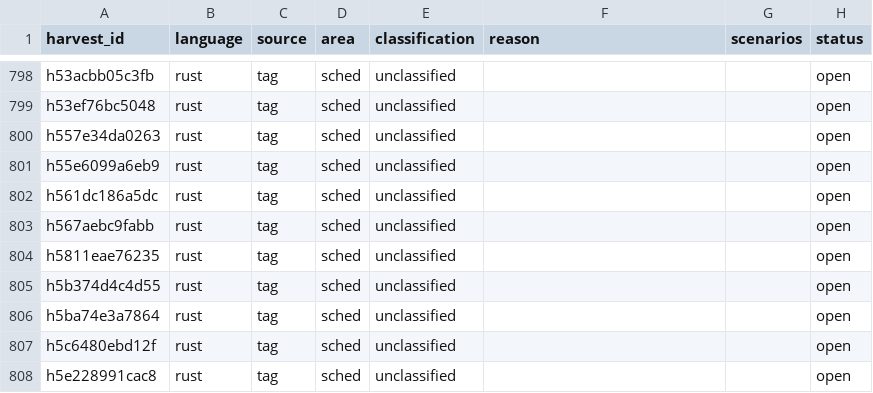
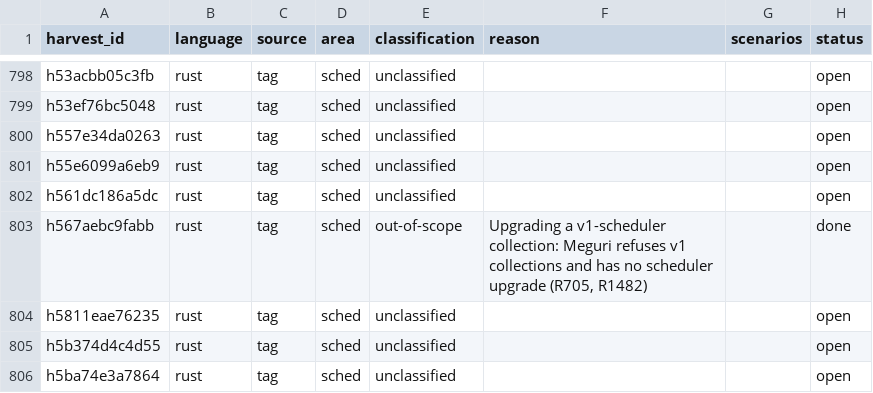
Before and after one commit to antoinefink/meguri, a CSV file: conformance/catalog/harvest.csv, drawn as a sheet; only a part is shown, gaps mark what is left out; the shorter side is filled out with more unchanged rows.

```diff
--- a/conformance/catalog/harvest.csv
+++ b/conformance/catalog/harvest.csv
@@ -802,3 +802,3 @@ h55e6099a6eb9,rust,tag,sched,unclassified,,,open
 h561dc186a5dc,rust,tag,sched,unclassified,,,open
-h567aebc9fabb,rust,tag,sched,unclassified,,,open
+h567aebc9fabb,rust,tag,sched,out-of-scope,"Upgrading a v1-scheduler collection: Meguri refuses v1 collections and has no scheduler upgrade (R705, R1482)",,done
 h5811eae76235,rust,tag,sched,unclassified,,,open
```
Also changed, not shown: 20 other files.
